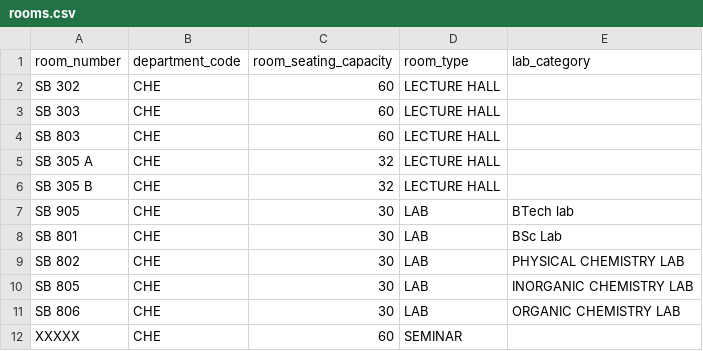
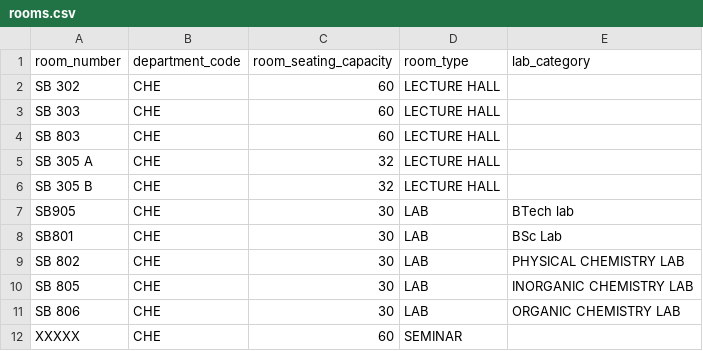
Before and after one commit to SmartScheduler-Org/Scheduler_UI_only, a CSV file: csv/Chemistry Dept/rooms.csv, drawn as a sheet.

```diff
--- a/csv/Chemistry Dept/rooms.csv
+++ b/csv/Chemistry Dept/rooms.csv
@@ -6,4 +6,4 @@ SB 305 A,CHE,32,LECTURE HALL,
 SB 305 B,CHE,32,LECTURE HALL,
-SB 905,CHE,30,LAB,BTech lab
-SB 801,CHE,30,LAB,BSc Lab
+SB905,CHE,30,LAB,BTech lab
+SB801,CHE,30,LAB,BSc Lab
 SB 802,CHE,30,LAB,PHYSICAL CHEMISTRY LAB
```
Also changed, not shown: csv/computer_dept_tables/COMPUTER DEPT.xlsx - Rooms.csv, csv/computer_dept_tables/COMPUTER DEPT.xlsx - subject-teacher.csv, 33 other files.
